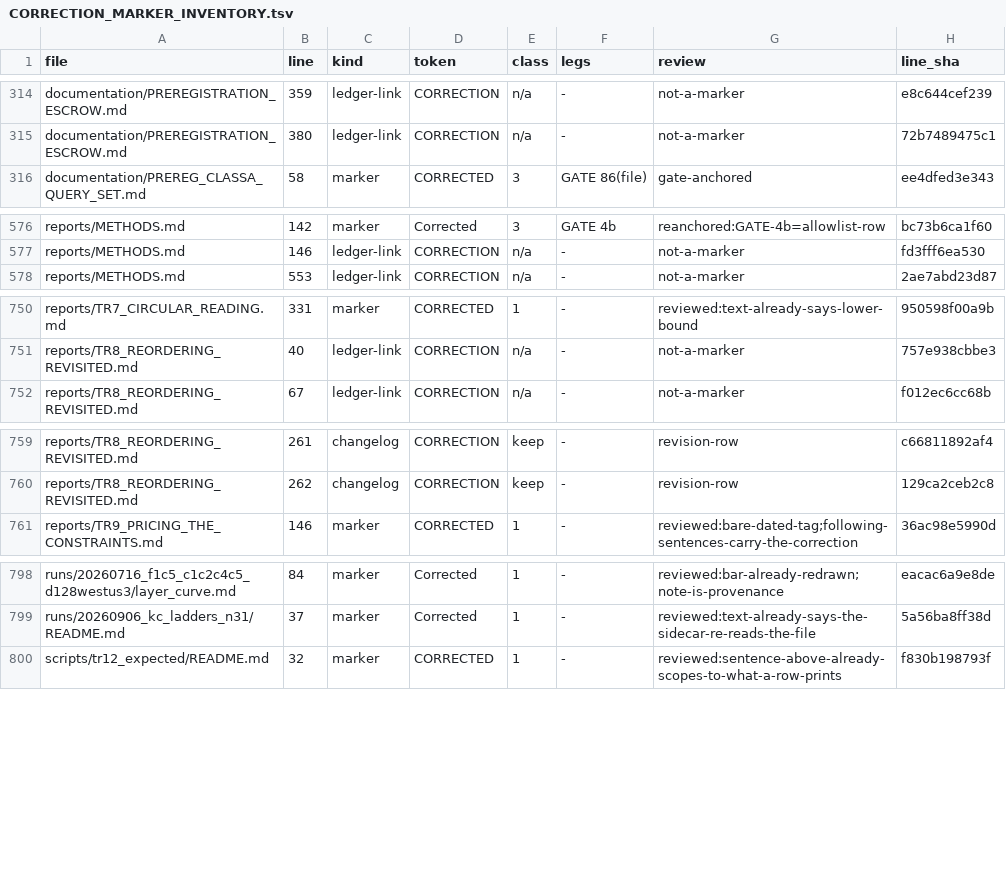
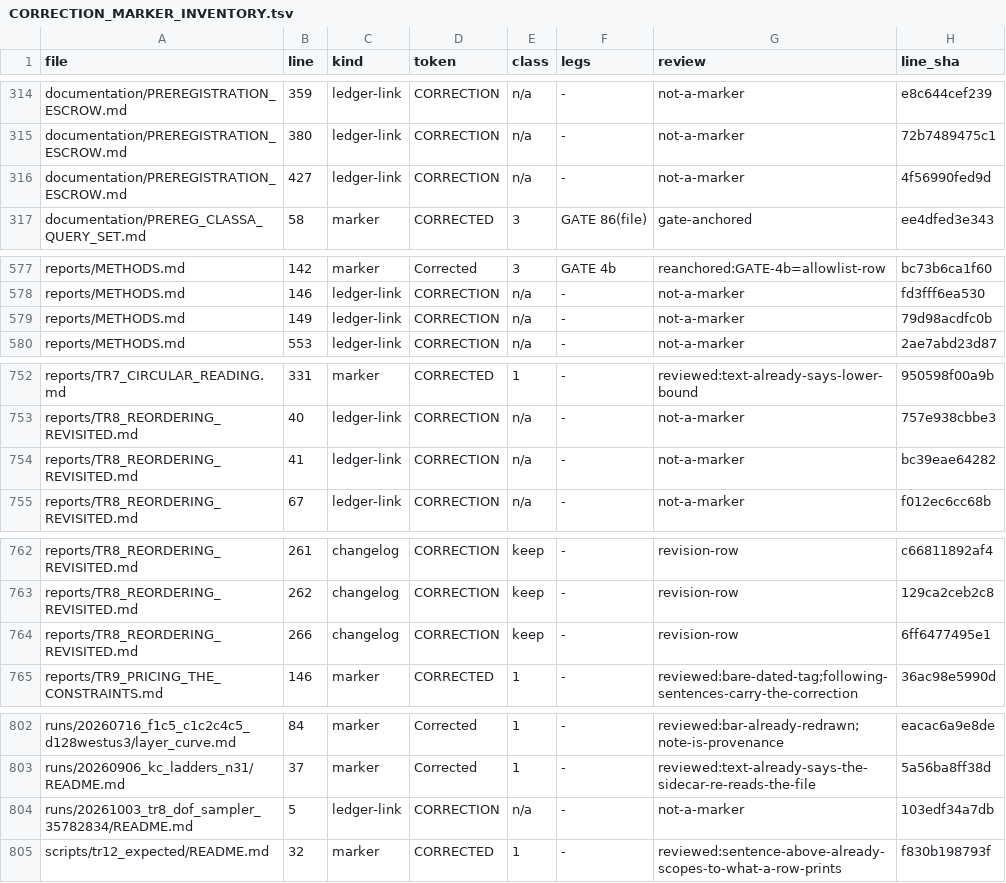
Before and after one commit to petersm3/roae, a TSV file: documentation/CORRECTION_MARKER_INVENTORY.tsv, drawn as a sheet; only a part is shown, gaps mark what is left out.

```diff
--- a/documentation/CORRECTION_MARKER_INVENTORY.tsv
+++ b/documentation/CORRECTION_MARKER_INVENTORY.tsv
@@ -315,2 +315,3 @@ documentation/PREREGISTRATION_ESCROW.md	359	ledger-link	CORRECTION	n/a	-	not-a-m
 documentation/PREREGISTRATION_ESCROW.md	380	ledger-link	CORRECTION	n/a	-	not-a-marker	72b7489475c1
+documentation/PREREGISTRATION_ESCROW.md	427	ledger-link	CORRECTION	n/a	-	not-a-marker	4f56990fed9d
 documentation/PREREG_CLASSA_QUERY_SET.md	58	marker	CORRECTED	3	GATE 86(file)	gate-anchored	ee4dfed3e343
@@ -577,2 +578,3 @@ reports/METHODS.md	142	marker	Corrected	3	GATE 4b	reanchored:GATE-4b=allowlist-r
 reports/METHODS.md	146	ledger-link	CORRECTION	n/a	-	not-a-marker	fd3fff6ea530
+reports/METHODS.md	149	ledger-link	CORRECTION	n/a	-	not-a-marker	79d98acdfc0b
 reports/METHODS.md	553	ledger-link	CORRECTION	n/a	-	not-a-marker	2ae7abd23d87
@@ -751,2 +753,3 @@ reports/TR7_CIRCULAR_READING.md	331	marker	CORRECTED	1	-	reviewed:text-already-s
 reports/TR8_REORDERING_REVISITED.md	40	ledger-link	CORRECTION	n/a	-	not-a-marker	757e938cbbe3
+reports/TR8_REORDERING_REVISITED.md	41	ledger-link	CORRECTION	n/a	-	not-a-marker	bc39eae64282
 reports/TR8_REORDERING_REVISITED.md	67	ledger-link	CORRECTION	n/a	-	not-a-marker	f012ec6cc68b
@@ -760,2 +763,3 @@ reports/TR8_REORDERING_REVISITED.md	261	changelog	CORRECTION	keep	-	revision-row
 reports/TR8_REORDERING_REVISITED.md	262	changelog	CORRECTION	keep	-	revision-row	129ca2ceb2c8
+reports/TR8_REORDERING_REVISITED.md	266	changelog	CORRECTION	keep	-	revision-row	6ff6477495e1
 reports/TR9_PRICING_THE_CONSTRAINTS.md	146	marker	CORRECTED	1	-	reviewed:bare-dated-tag;following-sentences-carry-the-correction	36ac98e5990d
@@ -799,2 +803,3 @@ runs/20260716_f1c5_c1c2c4c5_d128westus3/layer_curve.md	84	marker	Corrected	1	-	r
 runs/20260906_kc_ladders_n31/README.md	37	marker	Corrected	1	-	reviewed:text-already-says-the-sidecar-re-reads-the-file	5a56ba8ff38d
+runs/20261003_tr8_dof_sampler_35782834/README.md	5	ledger-link	CORRECTION	n/a	-	not-a-marker	103edf34a7db
 scripts/tr12_expected/README.md	32	marker	CORRECTED	1	-	reviewed:sentence-above-already-scopes-to-what-a-row-prints	f830b198793f
```
Also changed, not shown: documentation/CORRECTIONS_INVENTORY.tsv, 54 other files.
